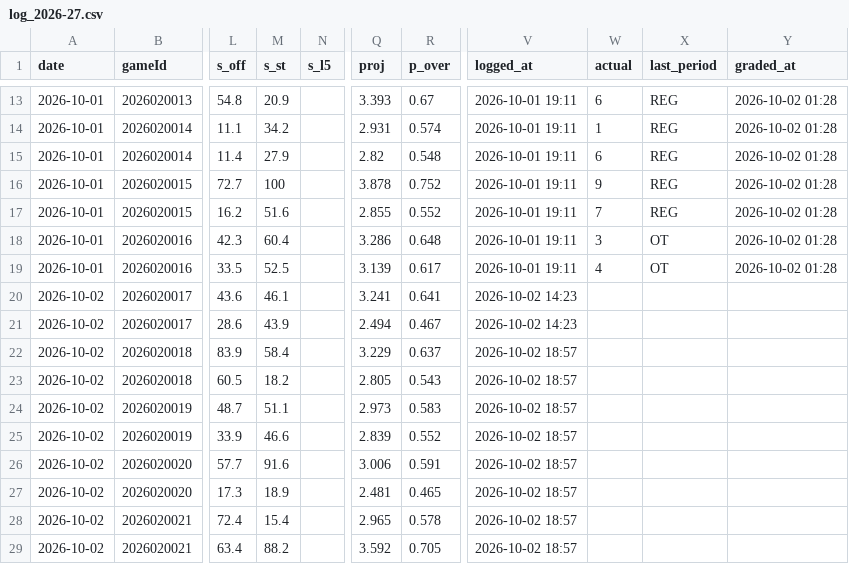
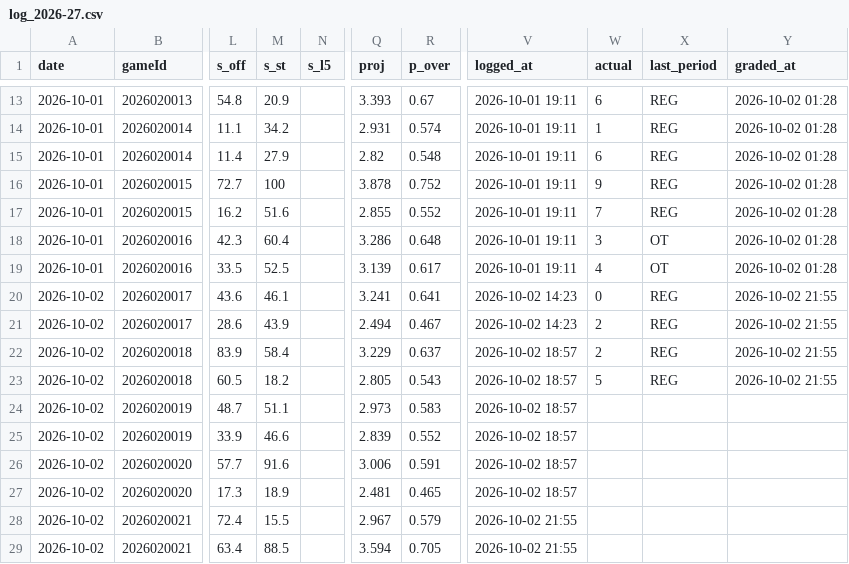
Before and after one commit to Johnbrick123/nhl-unders, a CSV file: monitor/log_2026-27.csv, drawn as a sheet; only a part is shown, gaps mark what is left out; the diff names each change by its address in the sheet, - before the commit and + after, or states it on an @@ line.

```diff
--- a/monitor/log_2026-27.csv
+++ b/monitor/log_2026-27.csv
-W20 (actual): (empty)
+W20 (actual): 0
-X20:X23 (last_period): (empty)
+X20:X23 (last_period): REG
-Y20:Y23 (graded_at): (empty)
+Y20:Y23 (graded_at): 2026-10-02 21:55
-W21:W22 (actual): (empty)
+W21:W22 (actual): 2
-W23 (actual): (empty)
+W23 (actual): 5
-M28 (s_st): 15.4
+M28 (s_st): 15.5
-Q28 (proj): 2.965
+Q28 (proj): 2.967
-R28 (p_over): 0.578
+R28 (p_over): 0.579
-V28:V29 (logged_at): 2026-10-02 18:57
+V28:V29 (logged_at): 2026-10-02 21:55
-M29 (s_st): 88.2
+M29 (s_st): 88.5
-Q29 (proj): 3.592
+Q29 (proj): 3.594
```
Also changed, not shown: 4 other files.
